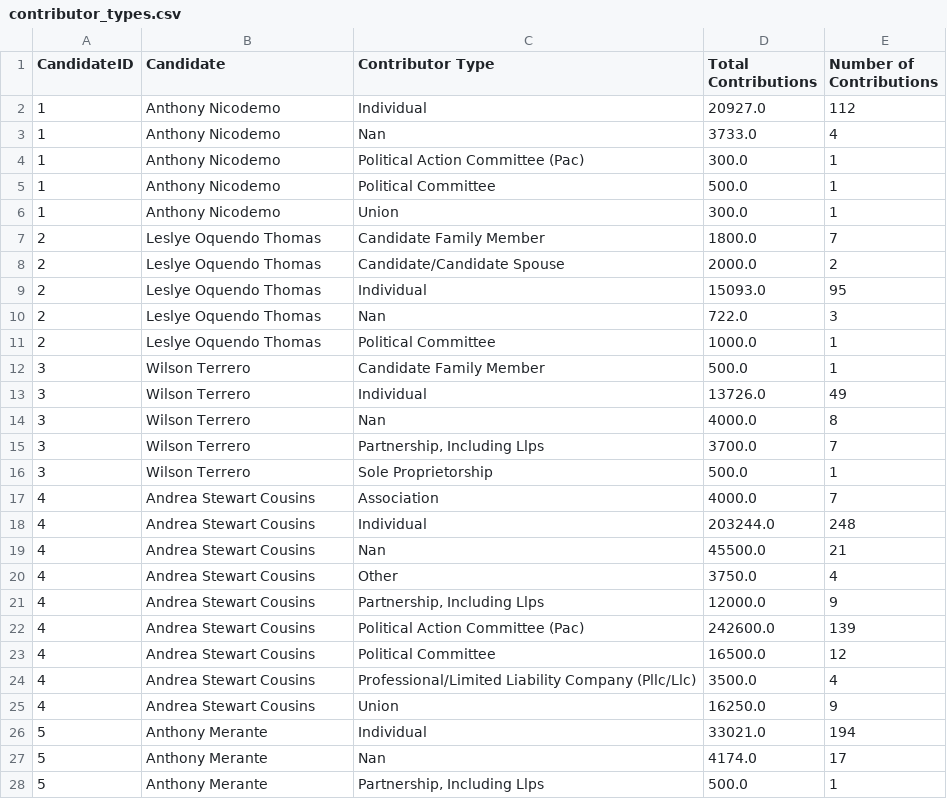
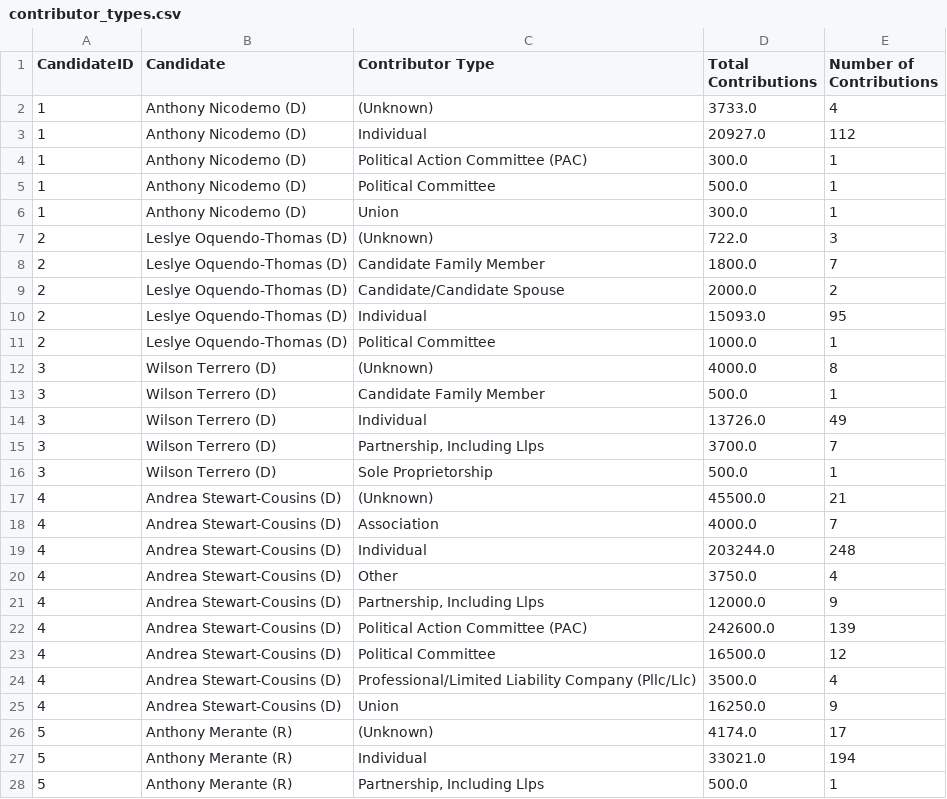
Before and after one commit to Branch-Four-Inc/leveler_campaign_finance_tracker, a CSV file: data_output/contributor_types.csv, drawn as a sheet; only a part is shown; the diff covers the shown part only.

```diff
--- a/data_output/contributor_types.csv
+++ b/data_output/contributor_types.csv
@@ -1,28 +1,28 @@
 CandidateID,Candidate,Contributor Type,Total Contributions,Number of Contributions
-1,Anthony Nicodemo,Individual,20927.0,112
-1,Anthony Nicodemo,Nan,3733.0,4
-1,Anthony Nicodemo,Political Action Committee (Pac),300.0,1
-1,Anthony Nicodemo,Political Committee,500.0,1
-1,Anthony Nicodemo,Union,300.0,1
-2,Leslye Oquendo Thomas,Candidate Family Member,1800.0,7
-2,Leslye Oquendo Thomas,Candidate/Candidate Spouse,2000.0,2
-2,Leslye Oquendo Thomas,Individual,15093.0,95
-2,Leslye Oquendo Thomas,Nan,722.0,3
-2,Leslye Oquendo Thomas,Political Committee,1000.0,1
-3,Wilson Terrero,Candidate Family Member,500.0,1
-3,Wilson Terrero,Individual,13726.0,49
-3,Wilson Terrero,Nan,4000.0,8
-3,Wilson Terrero,"Partnership, Including Llps",3700.0,7
-3,Wilson Terrero,Sole Proprietorship,500.0,1
-4,Andrea Stewart Cousins,Association,4000.0,7
-4,Andrea Stewart Cousins,Individual,203244.0,248
-4,Andrea Stewart Cousins,Nan,45500.0,21
-4,Andrea Stewart Cousins,Other,3750.0,4
-4,Andrea Stewart Cousins,"Partnership, Including Llps",12000.0,9
-4,Andrea Stewart Cousins,Political Action Committee (Pac),242600.0,139
-4,Andrea Stewart Cousins,Political Committee,16500.0,12
-4,Andrea Stewart Cousins,Professional/Limited Liability Company (Pllc/Llc),3500.0,4
-4,Andrea Stewart Cousins,Union,16250.0,9
-5,Anthony Merante,Individual,33021.0,194
-5,Anthony Merante,Nan,4174.0,17
-5,Anthony Merante,"Partnership, Including Llps",500.0,1
+1,Anthony Nicodemo (D),(Unknown),3733.0,4
+1,Anthony Nicodemo (D),Individual,20927.0,112
+1,Anthony Nicodemo (D),Political Action Committee (PAC),300.0,1
+1,Anthony Nicodemo (D),Political Committee,500.0,1
+1,Anthony Nicodemo (D),Union,300.0,1
+2,Leslye Oquendo-Thomas (D),(Unknown),722.0,3
+2,Leslye Oquendo-Thomas (D),Candidate Family Member,1800.0,7
+2,Leslye Oquendo-Thomas (D),Candidate/Candidate Spouse,2000.0,2
+2,Leslye Oquendo-Thomas (D),Individual,15093.0,95
+2,Leslye Oquendo-Thomas (D),Political Committee,1000.0,1
+3,Wilson Terrero (D),(Unknown),4000.0,8
+3,Wilson Terrero (D),Candidate Family Member,500.0,1
+3,Wilson Terrero (D),Individual,13726.0,49
+3,Wilson Terrero (D),"Partnership, Including Llps",3700.0,7
+3,Wilson Terrero (D),Sole Proprietorship,500.0,1
+4,Andrea Stewart-Cousins (D),(Unknown),45500.0,21
+4,Andrea Stewart-Cousins (D),Association,4000.0,7
+4,Andrea Stewart-Cousins (D),Individual,203244.0,248
+4,Andrea Stewart-Cousins (D),Other,3750.0,4
+4,Andrea Stewart-Cousins (D),"Partnership, Including Llps",12000.0,9
+4,Andrea Stewart-Cousins (D),Political Action Committee (PAC),242600.0,139
+4,Andrea Stewart-Cousins (D),Political Committee,16500.0,12
+4,Andrea Stewart-Cousins (D),Professional/Limited Liability Company (Pllc/Llc),3500.0,4
+4,Andrea Stewart-Cousins (D),Union,16250.0,9
+5,Anthony Merante (R),(Unknown),4174.0,17
+5,Anthony Merante (R),Individual,33021.0,194
+5,Anthony Merante (R),"Partnership, Including Llps",500.0,1
```
Also changed, not shown: 2 added rows, 2 removed rows and 18 edited cells elsewhere in this file, data_output/corporate_contributors.csv, data_output/pac_contributors.csv, 4 other files.
